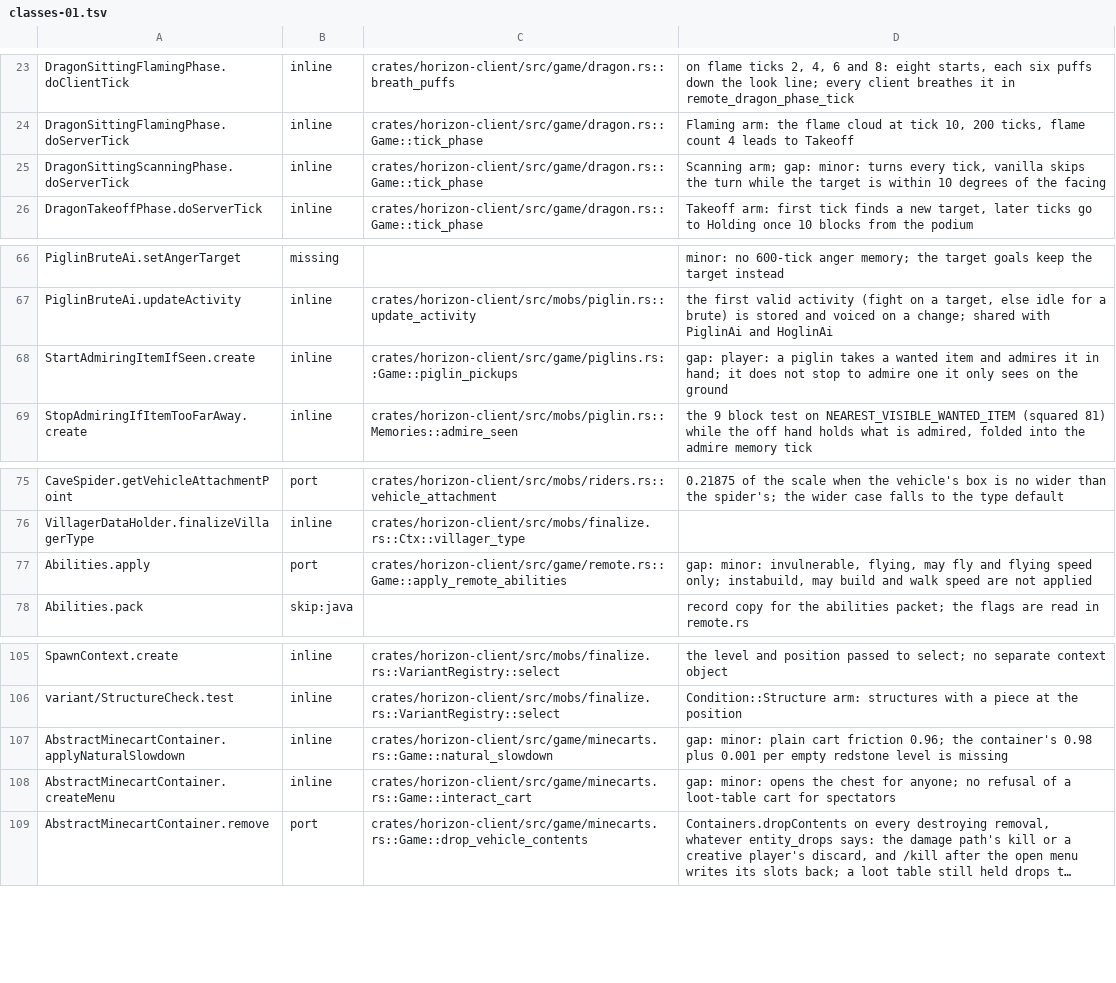
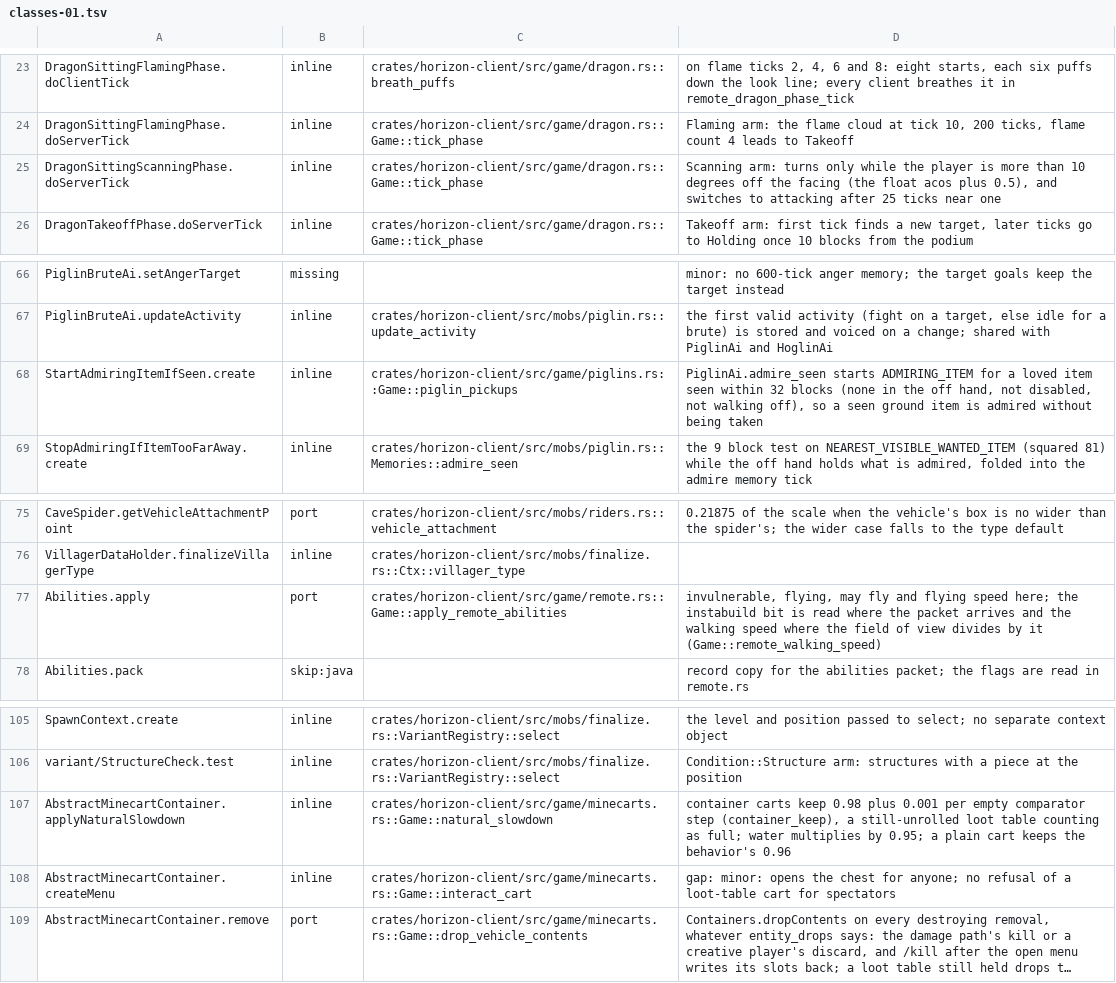
Before and after one commit to MSedgeMC/horizon, a TSV file: tools/port_map/classes-01.tsv, drawn as a sheet; only a part is shown, gaps mark what is left out; long unchanged cells end in ….

Commit message:
port_map: refresh four classes-01 notes main already implements

```diff
--- a/tools/port_map/classes-01.tsv
+++ b/tools/port_map/classes-01.tsv
@@ -24,3 +24,3 @@ DragonSittingFlamingPhase.doClientTick	inline	crates/horizon-client/src/game/dra
 DragonSittingFlamingPhase.doServerTick	inline	crates/horizon-client/src/game/dragon.rs::Game::tick_phase	Flaming arm: the flame cloud at tick 10, 200 ticks, flame count 4 leads to Takeoff
-DragonSittingScanningPhase.doServerTick	inline	crates/horizon-client/src/game/dragon.rs::Game::tick_phase	Scanning arm; gap: minor: turns every tick, vanilla skips the turn while the target is within 10 degrees of the facing
+DragonSittingScanningPhase.doServerTick	inline	crates/horizon-client/src/game/dragon.rs::Game::tick_phase	Scanning arm: turns only while the player is more than 10 degrees off the facing (the float acos plus 0.5), and switches to attacking after 25 ticks near one
 DragonTakeoffPhase.doServerTick	inline	crates/horizon-client/src/game/dragon.rs::Game::tick_phase	Takeoff arm: first tick finds a new target, later ticks go to Holding once 10 blocks from the podium
@@ -67,3 +67,3 @@ PiglinBruteAi.setAngerTarget	missing		minor: no 600-tick anger memory; the targe
 PiglinBruteAi.updateActivity	inline	crates/horizon-client/src/mobs/piglin.rs::update_activity	the first valid activity (fight on a target, else idle for a brute) is stored and voiced on a change; shared with PiglinAi and HoglinAi
-StartAdmiringItemIfSeen.create	inline	crates/horizon-client/src/game/piglins.rs::Game::piglin_pickups	gap: player: a piglin takes a wanted item and admires it in hand; it does not stop to admire one it only sees on the ground
+StartAdmiringItemIfSeen.create	inline	crates/horizon-client/src/game/piglins.rs::Game::piglin_pickups	PiglinAi.admire_seen starts ADMIRING_ITEM for a loved item seen within 32 blocks (none in the off hand, not disabled, not walking off), so a seen ground item is admired without being taken
 StopAdmiringIfItemTooFarAway.create	inline	crates/horizon-client/src/mobs/piglin.rs::Memories::admire_seen	the 9 block test on NEAREST_VISIBLE_WANTED_ITEM (squared 81) while the off hand holds what is admired, folded into the admire memory tick
@@ -76,3 +76,3 @@ CaveSpider.getVehicleAttachmentPoint	port	crates/horizon-client/src/mobs/riders.
 VillagerDataHolder.finalizeVillagerType	inline	crates/horizon-client/src/mobs/finalize.rs::Ctx::villager_type	
-Abilities.apply	port	crates/horizon-client/src/game/remote.rs::Game::apply_remote_abilities	gap: minor: invulnerable, flying, may fly and flying speed only; instabuild, may build and walk speed are not applied
+Abilities.apply	port	crates/horizon-client/src/game/remote.rs::Game::apply_remote_abilities	invulnerable, flying, may fly and flying speed here; the instabuild bit is read where the packet arrives and the walking speed where the field of view divides by it (Game::remote_walking_speed)
 Abilities.pack	skip:java		record copy for the abilities packet; the flags are read in remote.rs
@@ -106,3 +106,3 @@ SpawnContext.create	inline	crates/horizon-client/src/mobs/finalize.rs::VariantRe
 variant/StructureCheck.test	inline	crates/horizon-client/src/mobs/finalize.rs::VariantRegistry::select	Condition::Structure arm: structures with a piece at the position
-AbstractMinecartContainer.applyNaturalSlowdown	inline	crates/horizon-client/src/game/minecarts.rs::Game::natural_slowdown	gap: minor: plain cart friction 0.96; the container's 0.98 plus 0.001 per empty redstone level is missing
+AbstractMinecartContainer.applyNaturalSlowdown	inline	crates/horizon-client/src/game/minecarts.rs::Game::natural_slowdown	container carts keep 0.98 plus 0.001 per empty comparator step (container_keep), a still-unrolled loot table counting as full; water multiplies by 0.95; a plain cart keeps the behavior's 0.96
 AbstractMinecartContainer.createMenu	inline	crates/horizon-client/src/game/minecarts.rs::Game::interact_cart	gap: minor: opens the chest for anyone; no refusal of a loot-table cart for spectators
```
